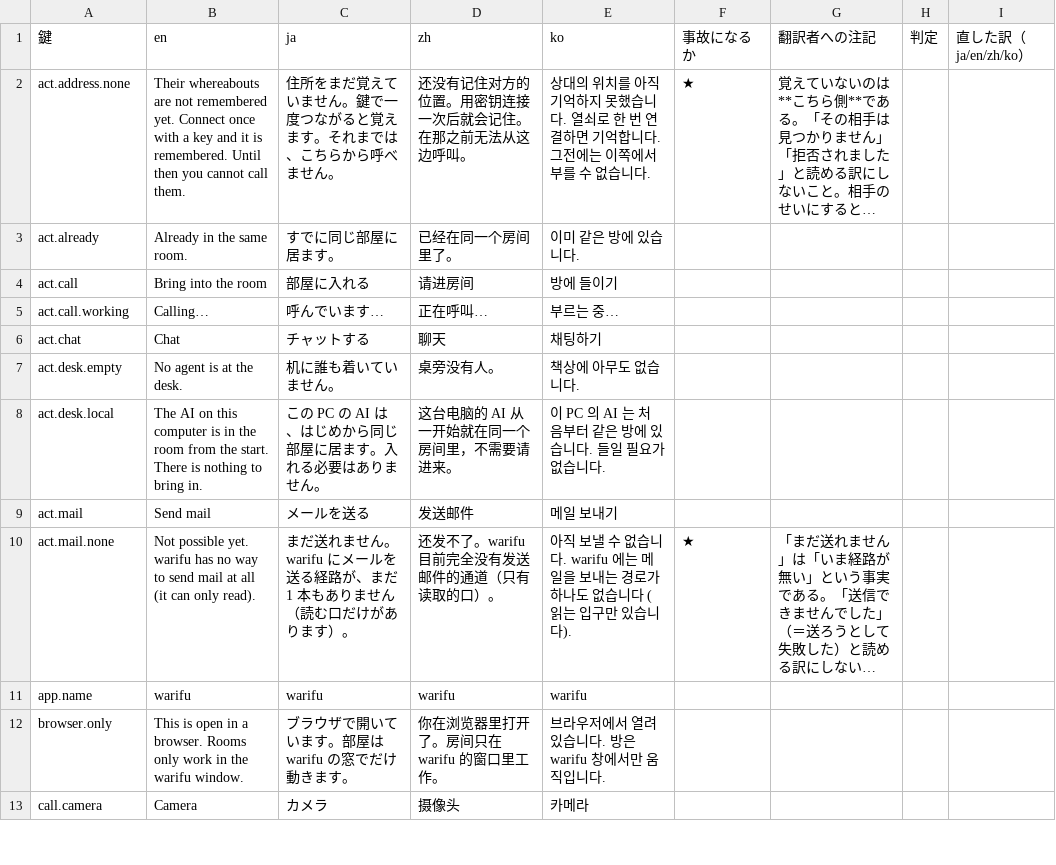
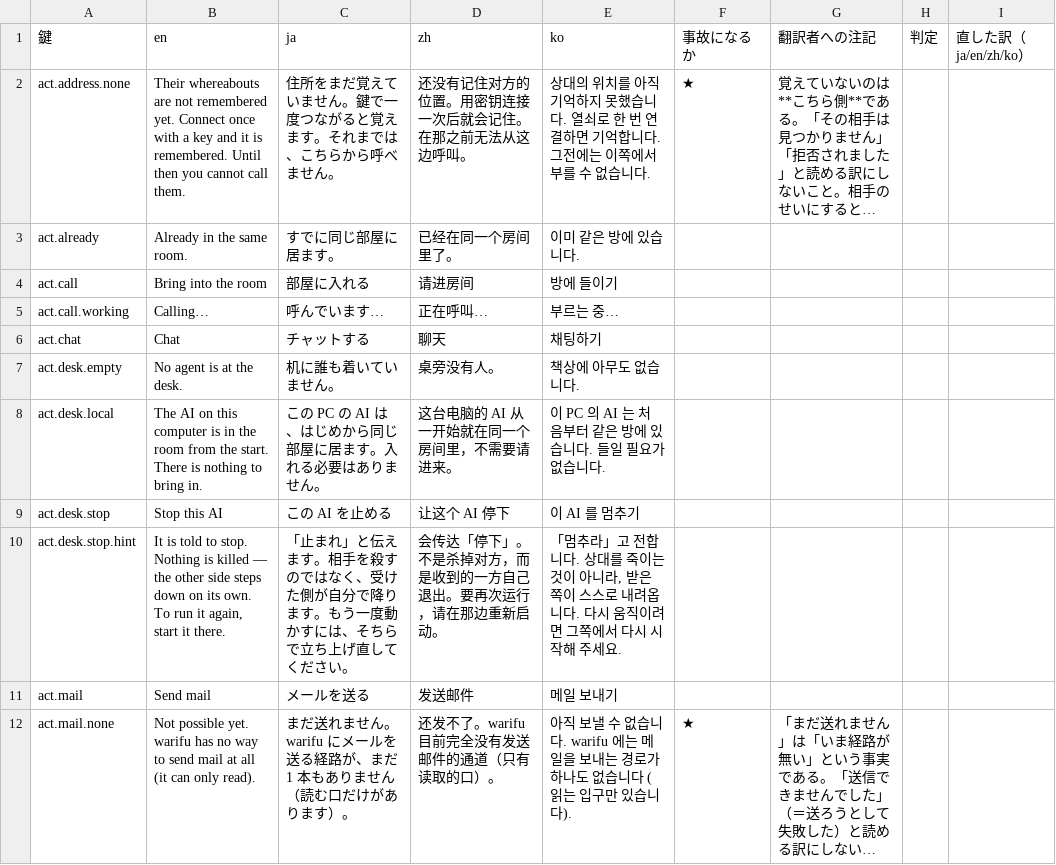
Before and after one commit to meta-taro/warifu, a TSV file: docs/i18n-review.tsv, drawn as a sheet; only a part is shown; the shorter side is filled out with more unchanged rows; long unchanged cells end in …; the diff names each change by its address in the sheet, - before the commit and + after, or states it on an @@ line.

```diff
--- a/docs/i18n-review.tsv
+++ b/docs/i18n-review.tsv
+row 9: act.desk.stop | Stop this AI | この AI を止める | 让这个 AI 停下 | 이 AI 를 멈추기
+row 10: act.desk.stop.hint | It is told to stop. Nothing is killed — the other side steps down on its own. To run it again, start it there. | 「止まれ」と伝えます。相手を殺すのではなく、受けた側が自分で降ります。もう一度動かすには、そちらで立ち上げ直してください。 | 会传达「停下」。不是杀掉对方，而是收到的一方自己退出。要再次运行，请在那边重新启动。 | 「멈추라」고 전합니다. 상대를 죽이는 것이 아니라, 받은 쪽이 스스로 내려옵니다. 다시 움직이려면 그쪽에서 다시 시작해 주세요.
```
Also changed, not shown: 12 other files.
